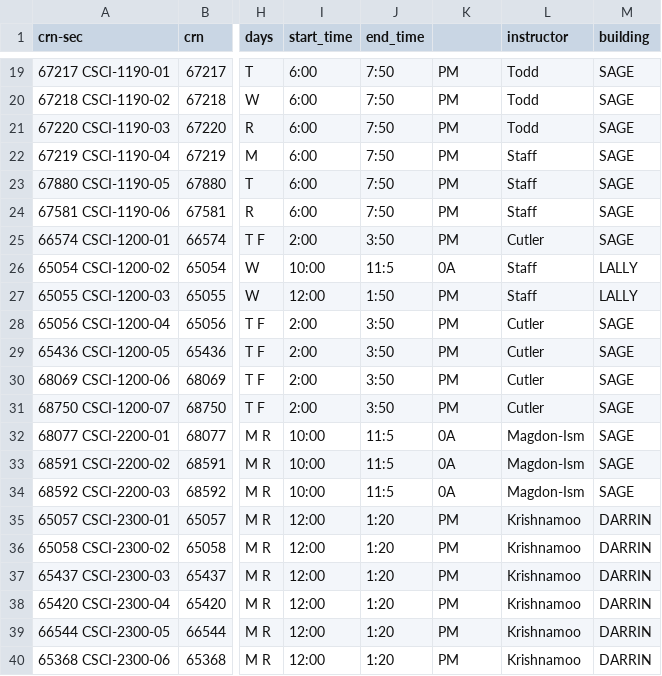
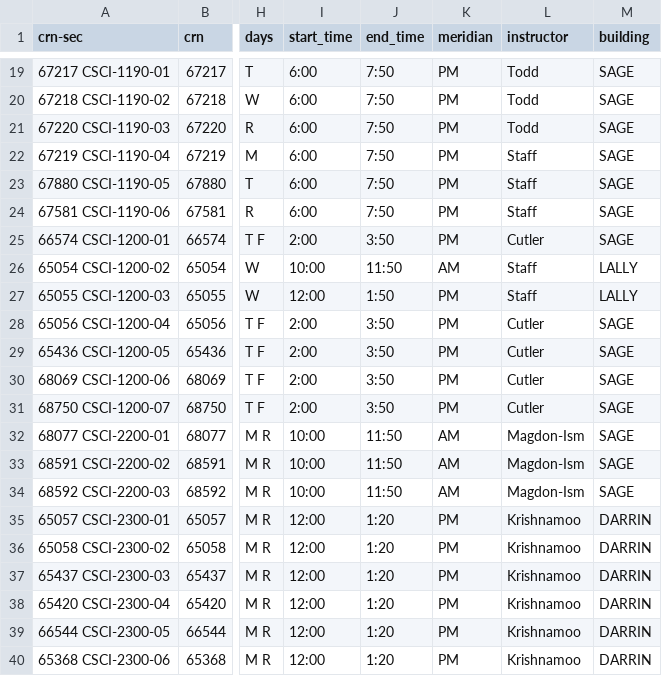
Before and after one commit to chathaway-codes/teamblue_xinformatics, a CSV file: postgresDB/sis_class_schedule_fall_2014_CSCI.csv, drawn as a sheet; only a part is shown, gaps mark what is left out; the diff covers the shown part only; the diff names each change by its address in the sheet, - before the commit and + after, or states it on an @@ line.

```diff
--- a/postgresDB/sis_class_schedule_fall_2014_CSCI.csv
+++ b/postgresDB/sis_class_schedule_fall_2014_CSCI.csv
-K1: (empty)
+K1: meridian
-J26 (end_time): 11:5
+J26 (end_time): 11:50
-K26 (meridian): 0A
+K26 (meridian): AM
-J32:J34 (end_time): 11:5
+J32:J34 (end_time): 11:50
-K32:K34 (meridian): 0A
+K32:K34 (meridian): AM
```
Also changed, not shown: 4 removed rows and 24 edited cells elsewhere in this file.
